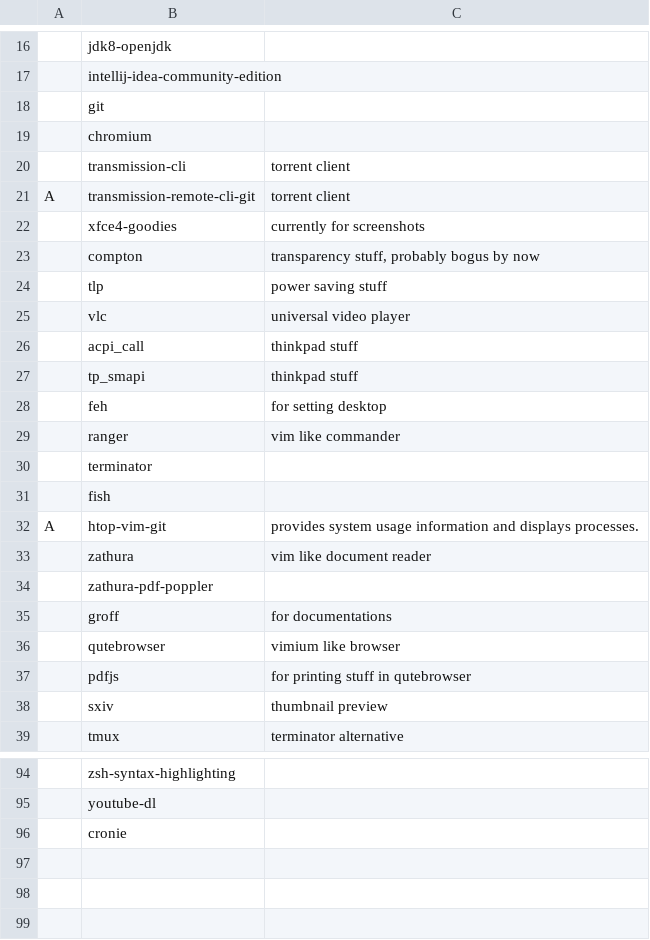
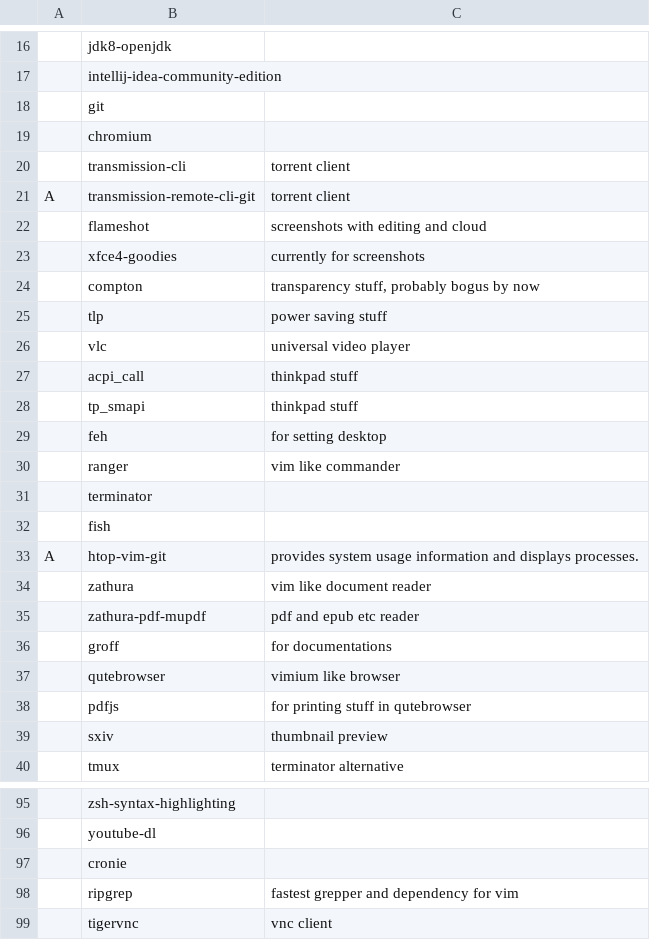
Before and after one commit to DagoDragony/archLinuxConfiguration, a CSV file: archi3/software.csv, drawn as a sheet; only a part is shown, gaps mark what is left out; removed rows and columns are numbered as before the commit, all else as after; the diff names each change by its address in the sheet, - before the commit and + after, or states it on an @@ line.

```diff
--- a/archi3/software.csv
+++ b/archi3/software.csv
+row 22:  | flameshot | screenshots with editing and cloud
-row 34:  | zathura-pdf-poppler
+row 35:  | zathura-pdf-mupdf | pdf and epub etc reader
+row 98:  | ripgrep | fastest grepper and dependency for vim
+row 99:  | tigervnc | vnc client
```
Also changed, not shown: 12 other files.
